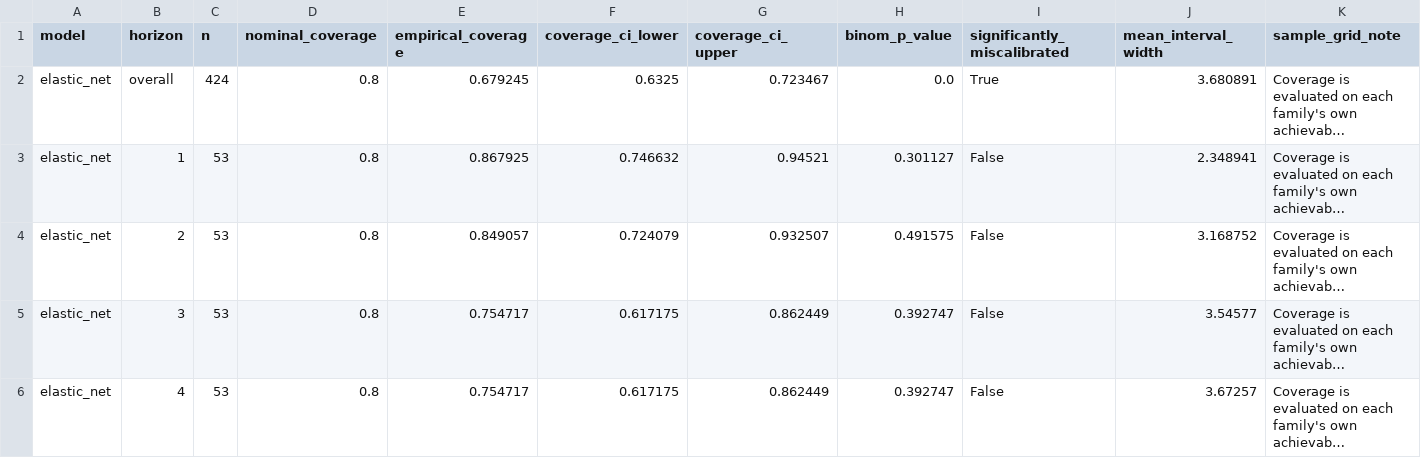
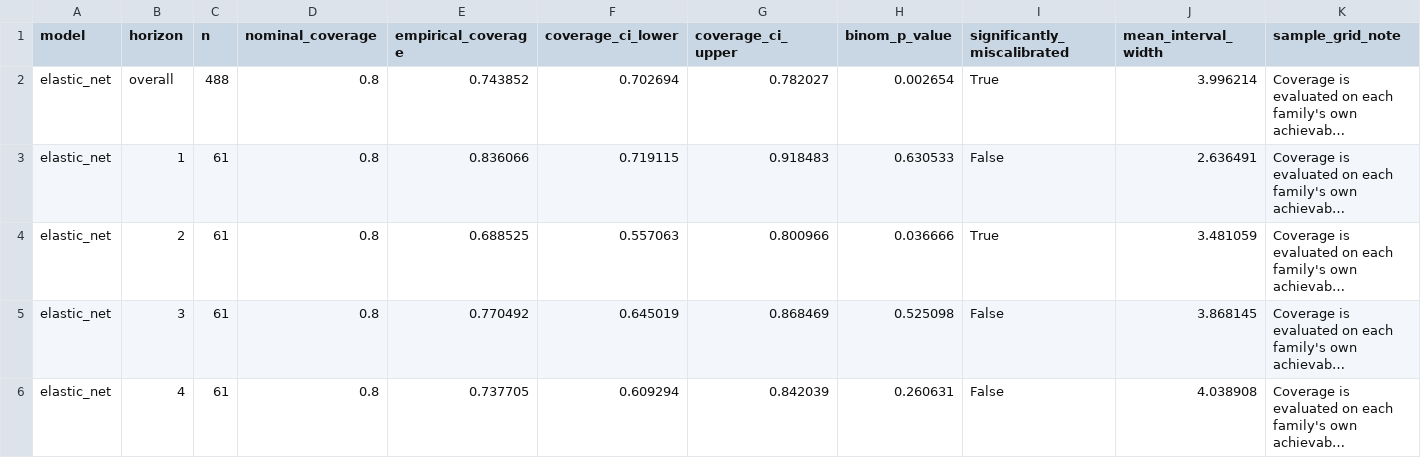
Before and after one commit to JuanVu1810/Australian-CPI-Forecast, a CSV file: reports/model_interval_coverage_trimmed_mean.csv, drawn as a sheet; only a part is shown; long unchanged cells end in …; the diff covers the shown part only; the diff names each change by its address in the sheet, - before the commit and + after, or states it on an @@ line.

```diff
--- a/reports/model_interval_coverage_trimmed_mean.csv
+++ b/reports/model_interval_coverage_trimmed_mean.csv
-C2 (n): 424
+C2 (n): 488
-E2 (empirical_coverage): 0.679245
+E2 (empirical_coverage): 0.743852
-F2 (coverage_ci_lower): 0.6325
+F2 (coverage_ci_lower): 0.702694
-G2 (coverage_ci_upper): 0.723467
+G2 (coverage_ci_upper): 0.782027
-H2 (binom_p_value): 0.0
+H2 (binom_p_value): 0.002654
-J2 (mean_interval_width): 3.680891
+J2 (mean_interval_width): 3.996214
-C3:C6 (n): 53
+C3:C6 (n): 61
-E3 (empirical_coverage): 0.867925
+E3 (empirical_coverage): 0.836066
-F3 (coverage_ci_lower): 0.746632
+F3 (coverage_ci_lower): 0.719115
-G3 (coverage_ci_upper): 0.94521
+G3 (coverage_ci_upper): 0.918483
-H3 (binom_p_value): 0.301127
+H3 (binom_p_value): 0.630533
-J3 (mean_interval_width): 2.348941
+J3 (mean_interval_width): 2.636491
-E4 (empirical_coverage): 0.849057
+E4 (empirical_coverage): 0.688525
-F4 (coverage_ci_lower): 0.724079
+F4 (coverage_ci_lower): 0.557063
-G4 (coverage_ci_upper): 0.932507
+G4 (coverage_ci_upper): 0.800966
-H4 (binom_p_value): 0.491575
+H4 (binom_p_value): 0.036666
-I4 (significantly_miscalibrated): False
+I4 (significantly_miscalibrated): True
-J4 (mean_interval_width): 3.168752
+J4 (mean_interval_width): 3.481059
-E5 (empirical_coverage): 0.754717
+E5 (empirical_coverage): 0.770492
-F5 (coverage_ci_lower): 0.617175
+F5 (coverage_ci_lower): 0.645019
-G5 (coverage_ci_upper): 0.862449
+G5 (coverage_ci_upper): 0.868469
-H5 (binom_p_value): 0.392747
+H5 (binom_p_value): 0.525098
-J5 (mean_interval_width): 3.54577
+J5 (mean_interval_width): 3.868145
-E6 (empirical_coverage): 0.754717
+E6 (empirical_coverage): 0.737705
-F6 (coverage_ci_lower): 0.617175
+F6 (coverage_ci_lower): 0.609294
-G6 (coverage_ci_upper): 0.862449
+G6 (coverage_ci_upper): 0.842039
-H6 (binom_p_value): 0.392747
+H6 (binom_p_value): 0.260631
-J6 (mean_interval_width): 3.67257
+J6 (mean_interval_width): 4.038908
```
Also changed, not shown: 83 edited cells elsewhere in this file, reports/model_comparison_all.csv, reports/model_comparison_elastic_net_trimmed_mean.csv, 38 other files.
